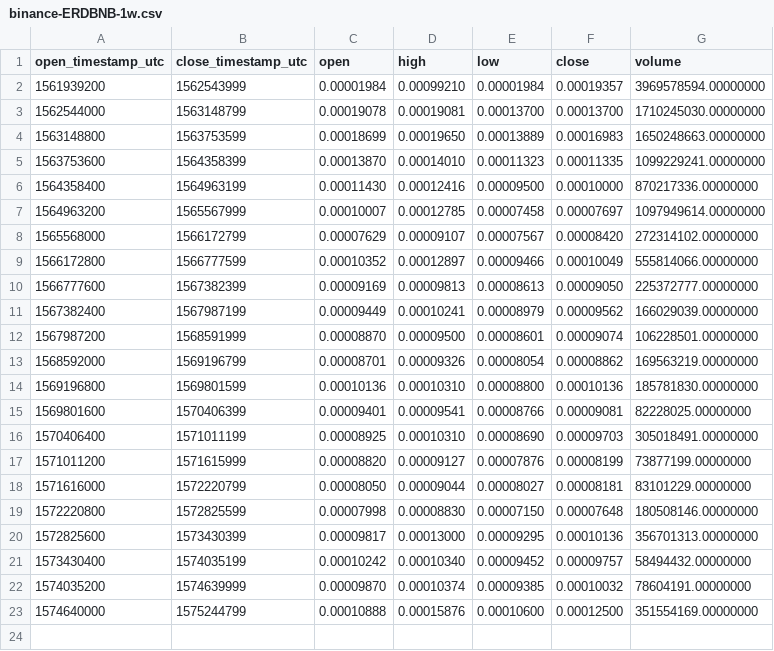
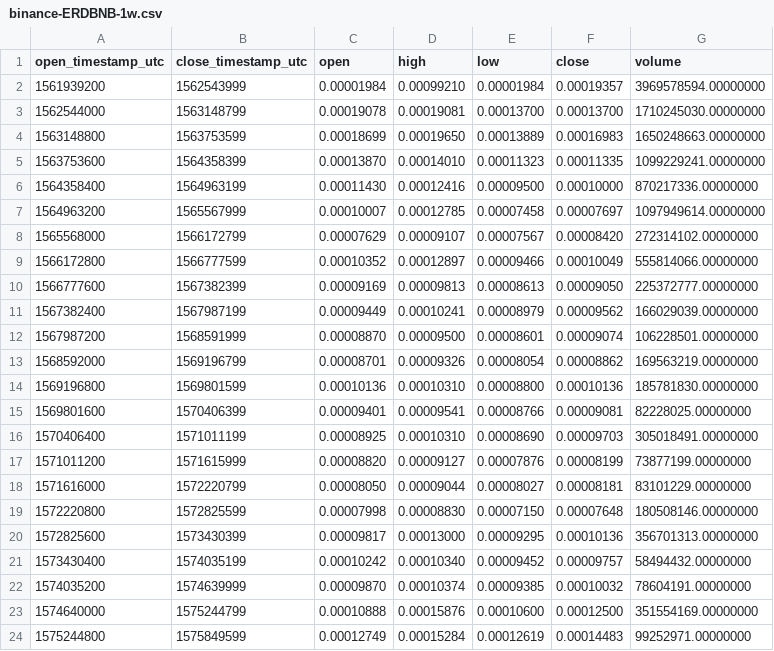
Before and after one commit to cryptobigbro/binance-ERDBNB, a CSV file: binance-ERDBNB-1w.csv, drawn as a sheet; the diff names each change by its address in the sheet, - before the commit and + after, or states it on an @@ line.

```diff
--- a/binance-ERDBNB-1w.csv
+++ b/binance-ERDBNB-1w.csv
+row 24: 1575244800 | 1575849599 | 0.00012749 | 0.00015284 | 0.00012619 | 0.00014483 | 99252971.00000000
```
Also changed, not shown: binance-ERDBNB-1d.csv, binance-ERDBNB-1h.csv.
